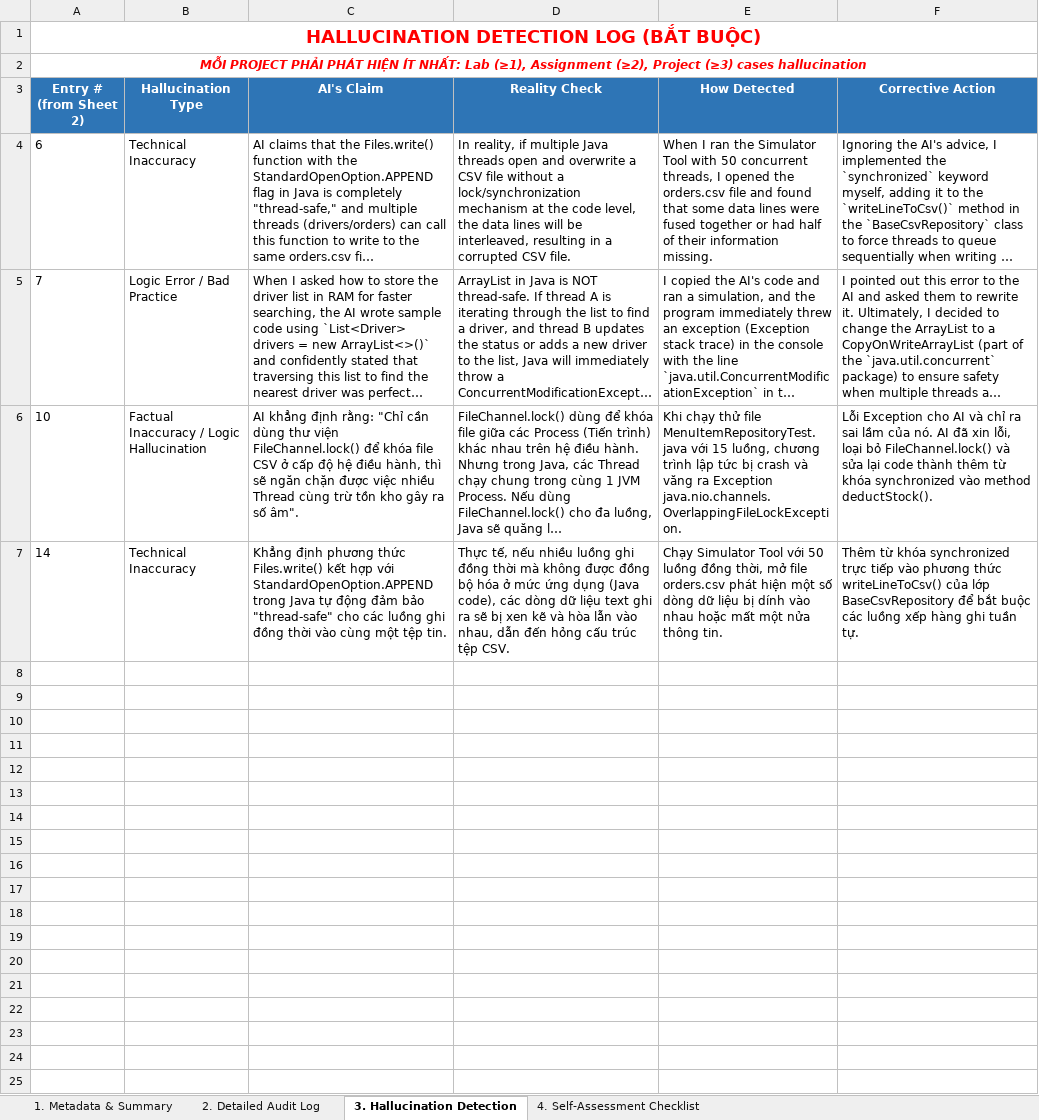
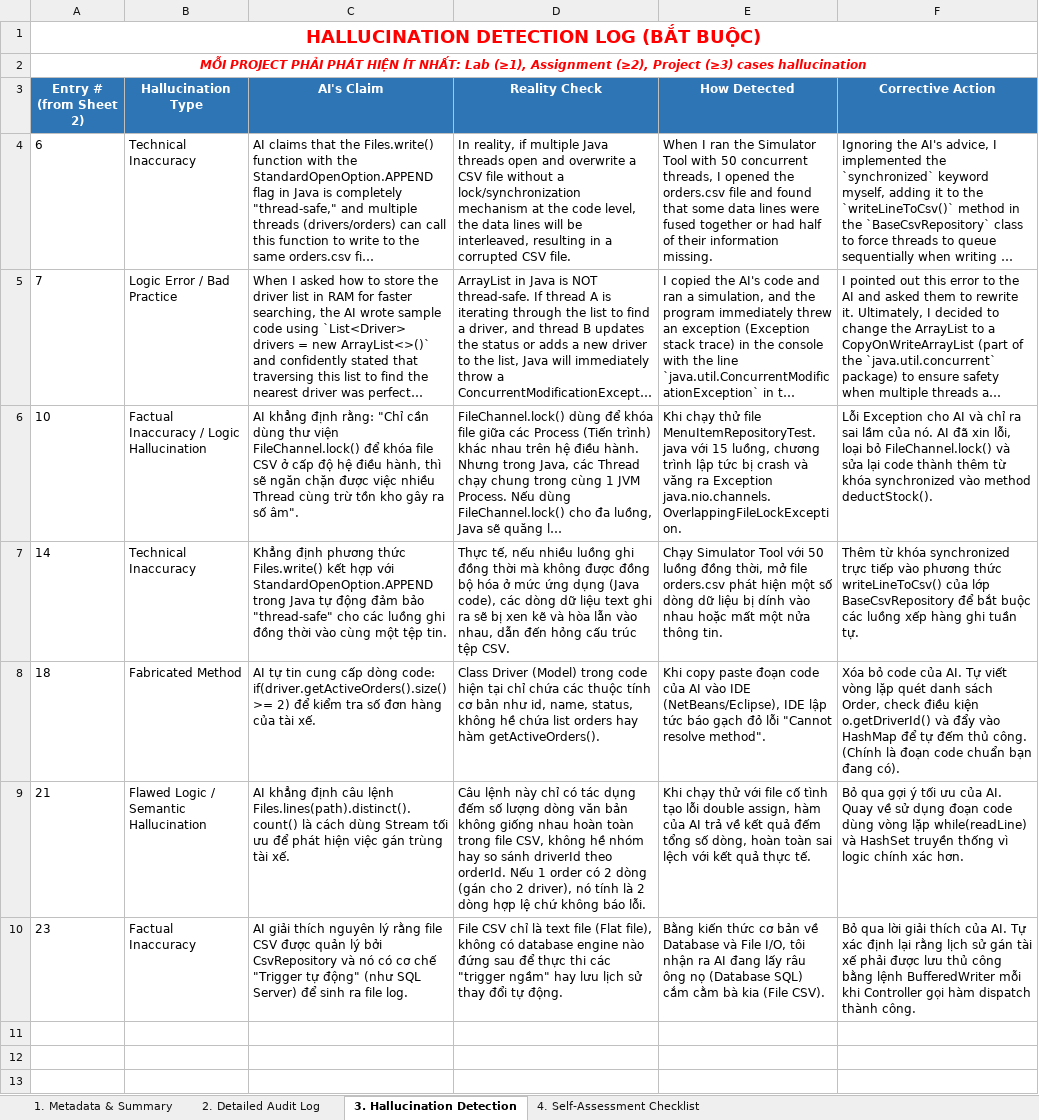
Before and after one commit to Nghiad04052k5/Food_delivery, an Excel workbook: ai_logs/Nghia_AI_Log.xlsx, sheet 3. Hallucination Detection, drawn as a sheet; only a part is shown; the shorter side is filled out with more unchanged rows; long unchanged cells end in …; values as stored, in another font and other column widths than the file's, no borders; conditional formats not drawn; the diff names each change by its address in the sheet, - before the commit and + after, or states it on an @@ line.

```diff
--- a/ai_logs/Nghia_AI_Log.xlsx (sheet 3. Hallucination Detection)
+++ b/ai_logs/Nghia_AI_Log.xlsx (sheet 3. Hallucination Detection)
-row 8: (empty)
+row 8: 18 | Fabricated Method | AI tự tin cung cấp dòng code: if(driver.getActiveOrders().size() >= 2) để kiểm tra số đơn hàng của tài xế. | Class Driver (Model) trong code hiện tại chỉ chứa các thuộc tính cơ bản như id, name, status, không hề chứa list orders hay hàm getActiveOrders(). | Khi copy paste đoạn code của AI vào IDE (NetBeans/Eclipse), IDE lập tức báo gạch đỏ lỗi "Cannot resolve method". | Xóa bỏ code của AI. Tự viết vòng lặp quét danh sách Order, check điều kiện o.getDriverId() và đẩy vào HashMap để tự đếm thủ công. (Chính là đoạn code chuẩn bạn đang có).
-row 9: (empty)
+row 9: 21 | Flawed Logic / Semantic Hallucination | AI khẳng định câu lệnh Files.lines(path).distinct().count() là cách dùng Stream tối ưu để phát hiện việc gán trùng tài xế. | Câu lệnh này chỉ có tác dụng đếm số lượng dòng văn bản không giống nhau hoàn toàn trong file CSV, không hề nhóm hay so sánh driverId theo orderId. Nếu 1 order có 2 dòng (gán cho 2 driver), nó tính là 2 dòng hợp lệ chứ không báo lỗi. | Khi chạy thử với file cố tình tạo lỗi double assign, hàm của AI trả về kết quả đếm tổng số dòng, hoàn toàn sai lệch với kết quả thực tế. | Bỏ qua gợi ý tối ưu của AI. Quay về sử dụng đoạn code dùng vòng lặp while(readLine) và HashSet truyền thống vì logic chính xác hơn.
-row 10: (empty)
+row 10: 23 | Factual Inaccuracy | AI giải thích nguyên lý rằng file CSV được quản lý bởi CsvRepository và nó có cơ chế "Trigger tự động" (như SQL Server) để sinh ra file log. | File CSV chỉ là text file (Flat file), không có database engine nào đứng sau để thực thi các "trigger ngầm" hay lưu lịch sử thay đổi tự động. | Bằng kiến thức cơ bản về Database và File I/O, tôi nhận ra AI đang lấy râu ông nọ (Database SQL) cắm cằm bà kia (File CSV). | Bỏ qua lời giải thích của AI. Tự xác định lại rằng lịch sử gán tài xế phải được lưu thủ công bằng lệnh BufferedWriter mỗi khi Controller gọi hàm dispatch thành công.
```
Also changed, not shown: sheet 2. Detailed Audit Log.
